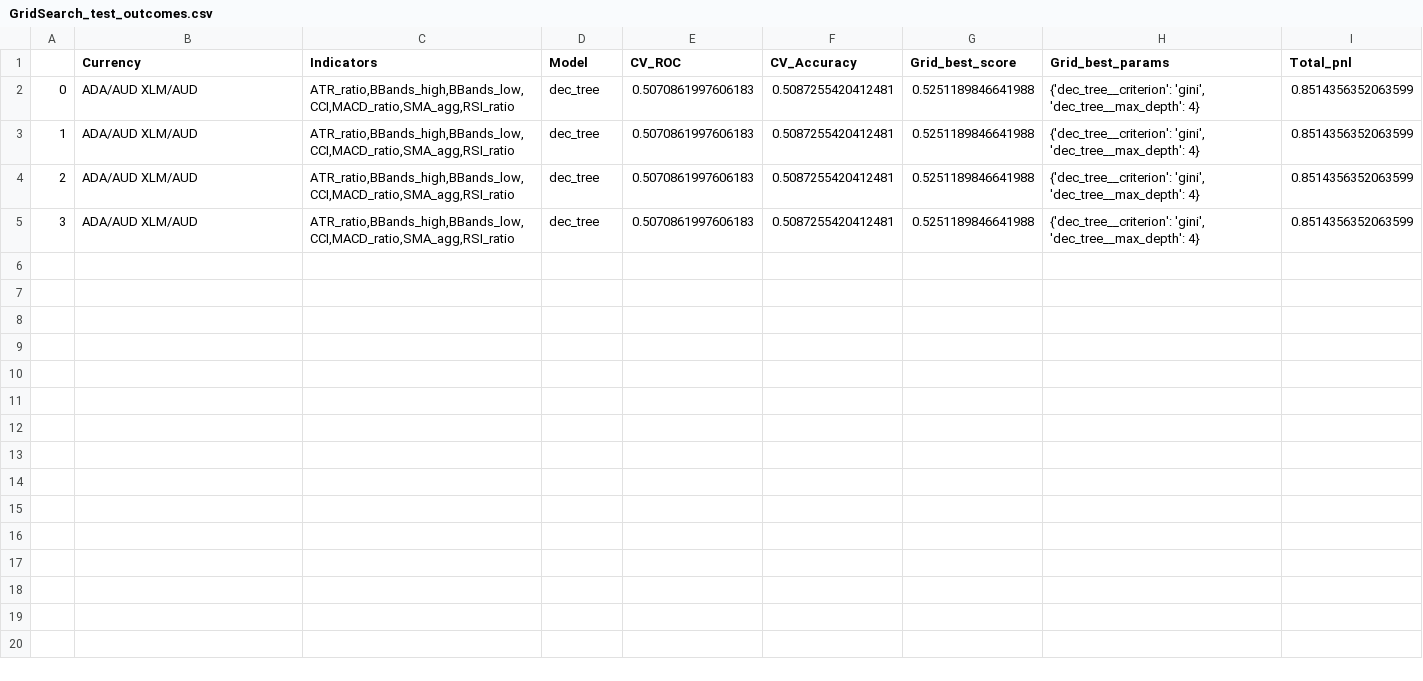
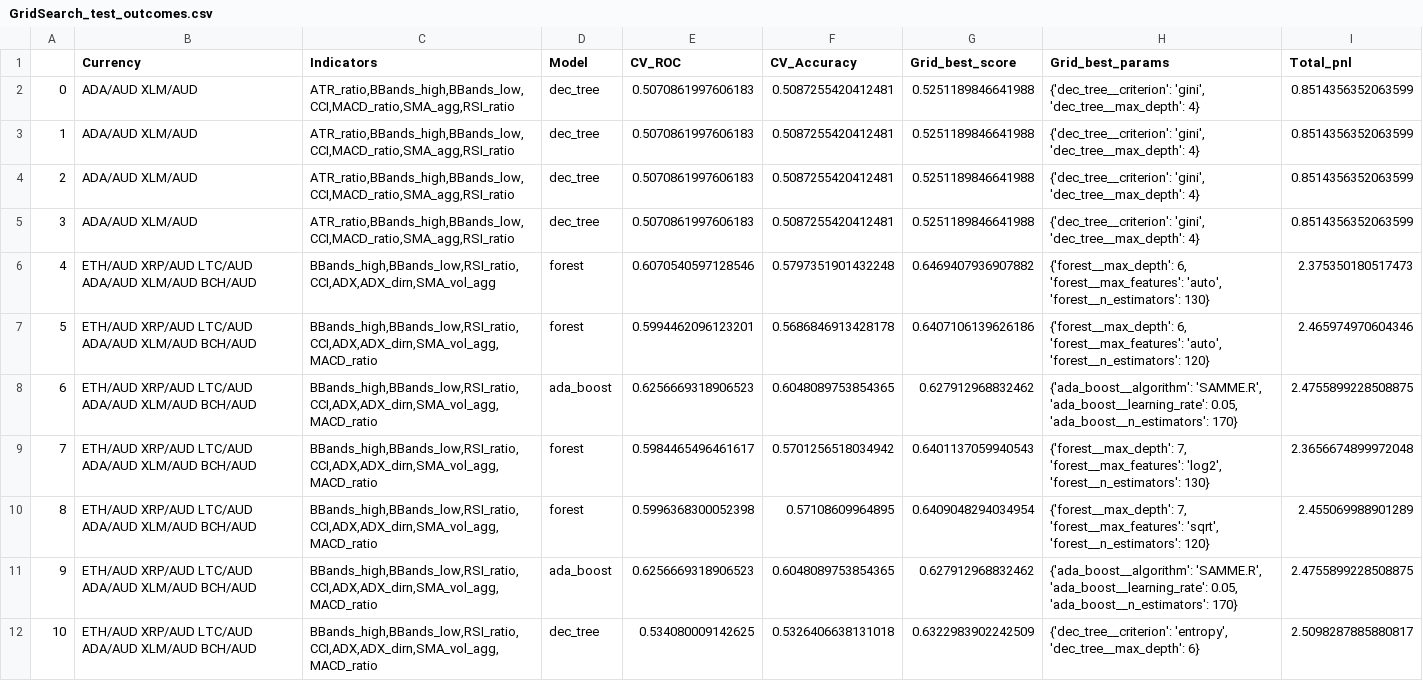
Before and after one commit to HemangLunagaria/project_2_ml_trading, a CSV file: Data_ML_models_training/Resources/GridSearch_test_outcomes.csv, drawn as a sheet; the diff names each change by its address in the sheet, - before the commit and + after, or states it on an @@ line.

Commit message:
New backtester notebook and outcome files

```diff
--- a/Data_ML_models_training/Resources/GridSearch_test_outcomes.csv
+++ b/Data_ML_models_training/Resources/GridSearch_test_outcomes.csv
+row 6: 4 | ETH/AUD XRP/AUD LTC/AUD ADA/AUD XLM/AUD BCH/AUD | BBands_high,BBands_low,RSI_ratio,CCI,ADX,ADX_dirn,SMA_vol_agg | forest | 0.6070540597128546 | 0.5797351901432248 | 0.6469407936907882 | {'forest__max_depth': 6, 'forest__max_features': 'auto', 'forest__n_estimators': 130} | 2.375350180517473
+row 7: 5 | ETH/AUD XRP/AUD LTC/AUD ADA/AUD XLM/AUD BCH/AUD | BBands_high,BBands_low,RSI_ratio,CCI,ADX,ADX_dirn,SMA_vol_agg,MACD_ratio | forest | 0.5994462096123201 | 0.5686846913428178 | 0.6407106139626186 | {'forest__max_depth': 6, 'forest__max_features': 'auto', 'forest__n_estimators': 120} | 2.465974970604346
+row 8: 6 | ETH/AUD XRP/AUD LTC/AUD ADA/AUD XLM/AUD BCH/AUD | BBands_high,BBands_low,RSI_ratio,CCI,ADX,ADX_dirn,SMA_vol_agg,MACD_ratio | ada_boost | 0.6256669318906523 | 0.6048089753854365 | 0.627912968832462 | {'ada_boost__algorithm': 'SAMME.R', 'ada_boost__learning_rate': 0.05, 'ada_boost__n_estimators': 170} | 2.4755899228508875
+row 9: 7 | ETH/AUD XRP/AUD LTC/AUD ADA/AUD XLM/AUD BCH/AUD | BBands_high,BBands_low,RSI_ratio,CCI,ADX,ADX_dirn,SMA_vol_agg,MACD_ratio | forest | 0.5984465496461617 | 0.5701256518034942 | 0.6401137059940543 | {'forest__max_depth': 7, 'forest__max_features': 'log2', 'forest__n_estimators': 130} | 2.3656674899972048
+row 10: 8 | ETH/AUD XRP/AUD LTC/AUD ADA/AUD XLM/AUD BCH/AUD | BBands_high,BBands_low,RSI_ratio,CCI,ADX,ADX_dirn,SMA_vol_agg,MACD_ratio | forest | 0.5996368300052398 | 0.57108609964895 | 0.6409048294034954 | {'forest__max_depth': 7, 'forest__max_features': 'sqrt', 'forest__n_estimators': 120} | 2.455069988901289
+row 11: 9 | ETH/AUD XRP/AUD LTC/AUD ADA/AUD XLM/AUD BCH/AUD | BBands_high,BBands_low,RSI_ratio,CCI,ADX,ADX_dirn,SMA_vol_agg,MACD_ratio | ada_boost | 0.6256669318906523 | 0.6048089753854365 | 0.627912968832462 | {'ada_boost__algorithm': 'SAMME.R', 'ada_boost__learning_rate': 0.05, 'ada_boost__n_estimators': 170} | 2.4755899228508875
+row 12: 10 | ETH/AUD XRP/AUD LTC/AUD ADA/AUD XLM/AUD BCH/AUD | BBands_high,BBands_low,RSI_ratio,CCI,ADX,ADX_dirn,SMA_vol_agg,MACD_ratio | dec_tree | 0.534080009142625 | 0.5326406638131018 | 0.6322983902242509 | {'dec_tree__criterion': 'entropy', 'dec_tree__max_depth': 6} | 2.5098287885880817
```
Also changed, not shown: Data_ML_models_training/Resources/GridSearch_loop.csv, 19 other files.
